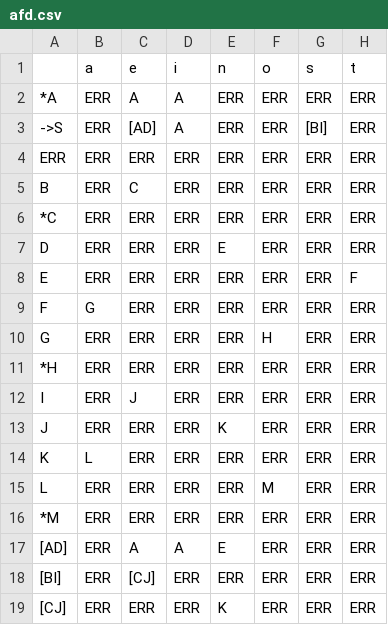
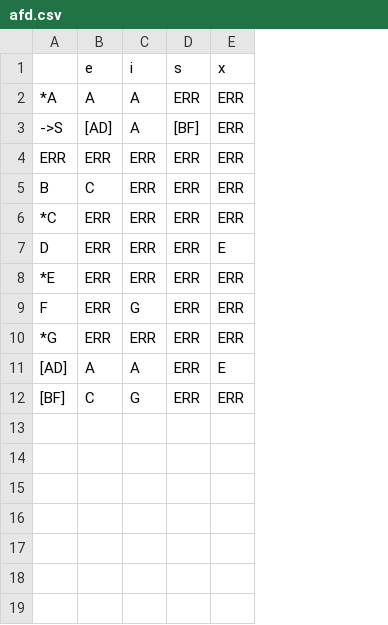
Before and after one commit to Andrewgaabriel/gerador-AFD, a CSV file: afd.csv, drawn as a sheet; removed rows and columns are numbered as before the commit, all else as after; the diff names each change by its address in the sheet, - before the commit and + after, or states it on an @@ line.

```diff
--- a/afd.csv
+++ b/afd.csv
-column B (a), rows 2-10: ERR | ERR | ERR | ERR | ERR | ERR | ERR | G | ERR; rows 17-18: ERR | ERR
-column E (n), rows 2-10: ERR | ERR | ERR | ERR | ERR | E | ERR | ERR | ERR; rows 17-18: E | ERR
-column F (o), rows 2-10: ERR | ERR | ERR | ERR | ERR | ERR | ERR | ERR | H; rows 17-18: ERR | ERR
-E1: t
+E1: x
-D3 (s): [BI]
+D3 (s): [BF]
-E7 (x): ERR
+E7 (x): E
-A8: E
+A8: *E
-E8 (x): F
+E8 (x): ERR
-C9 (i): ERR
+C9 (i): G
-A10: G
+A10: *G
-row 11: *H | ERR | ERR | ERR | ERR | ERR | ERR | ERR
-row 12: I | ERR | J | ERR | ERR | ERR | ERR | ERR
-row 13: J | ERR | ERR | ERR | K | ERR | ERR | ERR
-row 14: K | L | ERR | ERR | ERR | ERR | ERR | ERR
-row 15: L | ERR | ERR | ERR | ERR | M | ERR | ERR
-row 16: *M | ERR | ERR | ERR | ERR | ERR | ERR | ERR
-E11 (x): ERR
+E11 (x): E
-A12: [BI]
+A12: [BF]
-B12 (e): [CJ]
+B12 (e): C
-C12 (i): ERR
+C12 (i): G
-row 19: [CJ] | ERR | ERR | ERR | K | ERR | ERR | ERR
```
Also changed, not shown: 2 other files.
